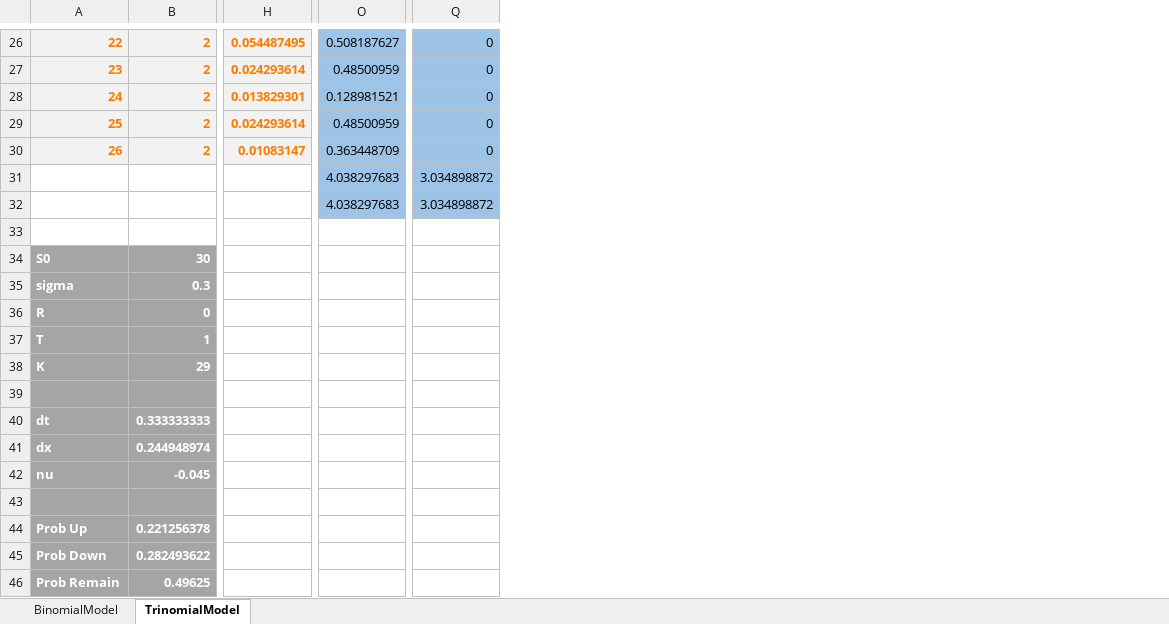
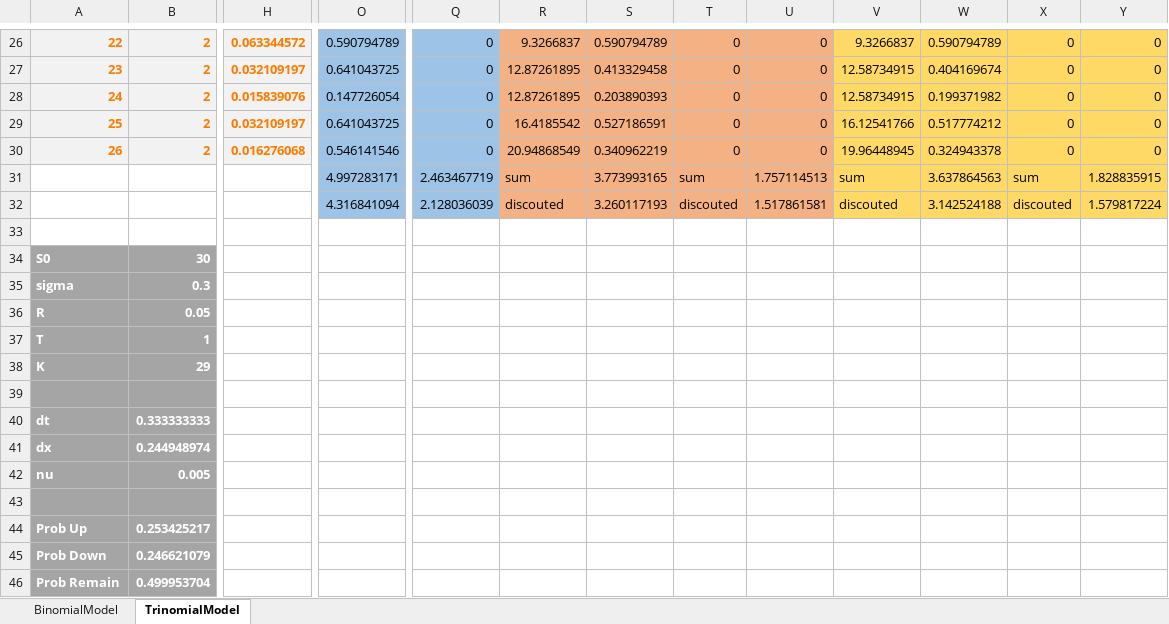
Before and after one commit to WachiRatip/PyOptionPricing, an Excel workbook: hand-calculation/OptionPricingCal.xlsx, sheet TrinomialModel, drawn as a sheet; only a part is shown, gaps mark what is left out; values as stored, in another font and other column widths than the file's, no borders; removed rows and columns are numbered as before the commit, all else as after; the diff covers the shown part only; the diff names each change by its address in the sheet, - before the commit and + after, or states it on an @@ line.

```diff
--- a/hand-calculation/OptionPricingCal.xlsx (sheet TrinomialModel)
+++ b/hand-calculation/OptionPricingCal.xlsx (sheet TrinomialModel)
-column H, rows 26-30: 0.054487495 | 0.024293614 | 0.013829301 | 0.024293614 | 0.01083147
+column H, rows 26-30: 0.063344572 | 0.032109197 | 0.015839076 | 0.032109197 | 0.016276068
+column R, rows 26-32: 9.3266837 | 12.87261895 | 12.87261895 | 16.4185542 | 20.94868549 | sum | discouted
+column S, rows 26-32: 0.590794789 | 0.413329458 | 0.203890393 | 0.527186591 | 0.340962219 | 3.773993165 | 3.260117193
+column T, rows 26-32: 0 | 0 | 0 | 0 | 0 | sum | discouted
+column U, rows 26-32: 0 | 0 | 0 | 0 | 0 | 1.757114513 | 1.517861581
+column V, rows 26-32: 9.3266837 | 12.58734915 | 12.58734915 | 16.12541766 | 19.96448945 | sum | discouted
+column W, rows 26-32: 0.590794789 | 0.404169674 | 0.199371982 | 0.517774212 | 0.324943378 | 3.637864563 | 3.142524188
+column X, rows 26-32: 0 | 0 | 0 | 0 | 0 | sum | discouted
+column Y, rows 26-32: 0 | 0 | 0 | 0 | 0 | 1.828835915 | 1.579817224
-O26: 0.508187627
+O26: 0.590794789
-O27: 0.48500959
+O27: 0.641043725
-O28: 0.128981521
+O28: 0.147726054
-O29: 0.48500959
+O29: 0.641043725
-O30: 0.363448709
+O30: 0.546141546
-O31: 4.038297683
+O31: 4.997283171
-Q31: 3.034898872
+Q31: 2.463467719
-O32: 4.038297683
+O32: 4.316841094
-Q32: 3.034898872
+Q32: 2.128036039
-B36: 0
+B36: 0.05
-B42: -0.045
+B42: 0.005
-B44: 0.221256378
+B44: 0.253425217
-B45: 0.282493622
+B45: 0.246621079
-B46: 0.49625
+B46: 0.499953704
```
Also changed, not shown: 22 edited cells elsewhere in this sheet, sheet BinomialModel, 3 other files.
